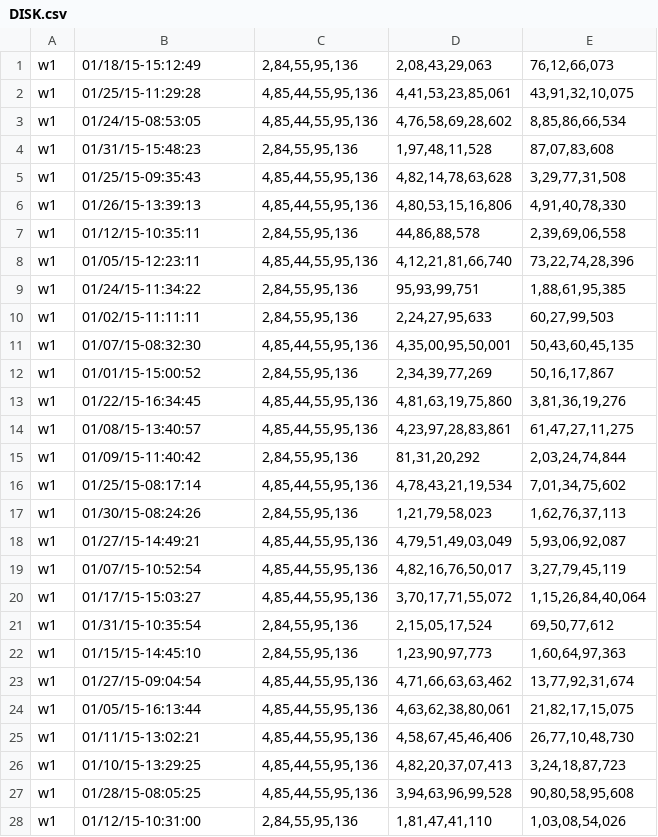
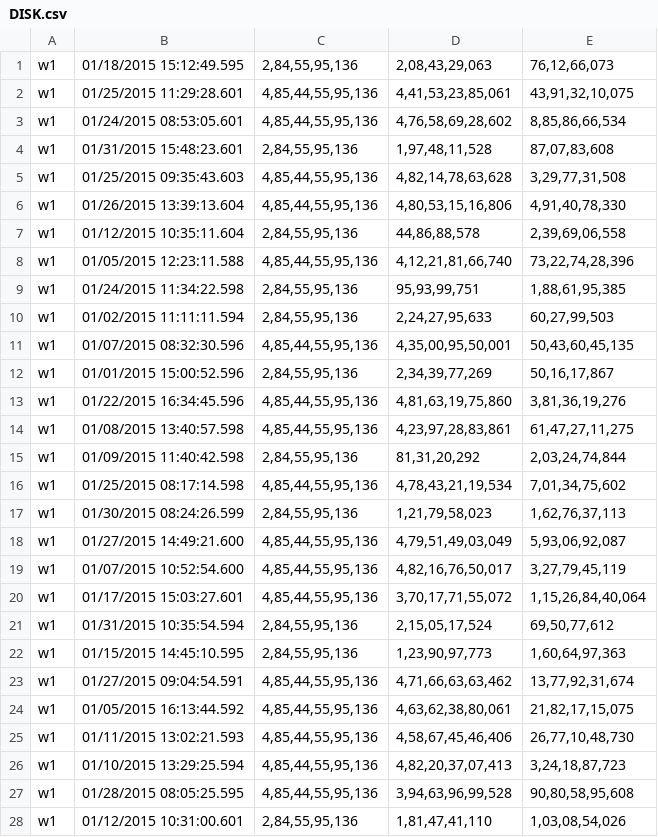
Before and after one commit to codeAshu/Tracking, a CSV file: data/DISK.csv, drawn as a sheet; only a part is shown; the diff covers the shown part only.

Commit message:
added code to put table in same structure in same folder

```diff
--- a/data/DISK.csv
+++ b/data/DISK.csv
@@ -1,28 +1,28 @@
-w1,01/18/15-15:12:49,"2,84,55,95,136","2,08,43,29,063","76,12,66,073"
-w1,01/25/15-11:29:28,"4,85,44,55,95,136","4,41,53,23,85,061","43,91,32,10,075"
-w1,01/24/15-08:53:05,"4,85,44,55,95,136","4,76,58,69,28,602","8,85,86,66,534"
-w1,01/31/15-15:48:23,"2,84,55,95,136","1,97,48,11,528","87,07,83,608"
-w1,01/25/15-09:35:43,"4,85,44,55,95,136","4,82,14,78,63,628","3,29,77,31,508"
-w1,01/26/15-13:39:13,"4,85,44,55,95,136","4,80,53,15,16,806","4,91,40,78,330"
-w1,01/12/15-10:35:11,"2,84,55,95,136","44,86,88,578","2,39,69,06,558"
-w1,01/05/15-12:23:11,"4,85,44,55,95,136","4,12,21,81,66,740","73,22,74,28,396"
-w1,01/24/15-11:34:22,"2,84,55,95,136","95,93,99,751","1,88,61,95,385"
-w1,01/02/15-11:11:11,"2,84,55,95,136","2,24,27,95,633","60,27,99,503"
-w1,01/07/15-08:32:30,"4,85,44,55,95,136","4,35,00,95,50,001","50,43,60,45,135"
-w1,01/01/15-15:00:52,"2,84,55,95,136","2,34,39,77,269","50,16,17,867"
-w1,01/22/15-16:34:45,"4,85,44,55,95,136","4,81,63,19,75,860","3,81,36,19,276"
-w1,01/08/15-13:40:57,"4,85,44,55,95,136","4,23,97,28,83,861","61,47,27,11,275"
-w1,01/09/15-11:40:42,"2,84,55,95,136","81,31,20,292","2,03,24,74,844"
-w1,01/25/15-08:17:14,"4,85,44,55,95,136","4,78,43,21,19,534","7,01,34,75,602"
-w1,01/30/15-08:24:26,"2,84,55,95,136","1,21,79,58,023","1,62,76,37,113"
-w1,01/27/15-14:49:21,"4,85,44,55,95,136","4,79,51,49,03,049","5,93,06,92,087"
-w1,01/07/15-10:52:54,"4,85,44,55,95,136","4,82,16,76,50,017","3,27,79,45,119"
-w1,01/17/15-15:03:27,"4,85,44,55,95,136","3,70,17,71,55,072","1,15,26,84,40,064"
-w1,01/31/15-10:35:54,"2,84,55,95,136","2,15,05,17,524","69,50,77,612"
-w1,01/15/15-14:45:10,"2,84,55,95,136","1,23,90,97,773","1,60,64,97,363"
-w1,01/27/15-09:04:54,"4,85,44,55,95,136","4,71,66,63,63,462","13,77,92,31,674"
-w1,01/05/15-16:13:44,"4,85,44,55,95,136","4,63,62,38,80,061","21,82,17,15,075"
-w1,01/11/15-13:02:21,"4,85,44,55,95,136","4,58,67,45,46,406","26,77,10,48,730"
-w1,01/10/15-13:29:25,"4,85,44,55,95,136","4,82,20,37,07,413","3,24,18,87,723"
-w1,01/28/15-08:05:25,"4,85,44,55,95,136","3,94,63,96,99,528","90,80,58,95,608"
-w1,01/12/15-10:31:00,"2,84,55,95,136","1,81,47,41,110","1,03,08,54,026"
+w1,01/18/2015 15:12:49.595,"2,84,55,95,136","2,08,43,29,063","76,12,66,073"
+w1,01/25/2015 11:29:28.601,"4,85,44,55,95,136","4,41,53,23,85,061","43,91,32,10,075"
+w1,01/24/2015 08:53:05.601,"4,85,44,55,95,136","4,76,58,69,28,602","8,85,86,66,534"
+w1,01/31/2015 15:48:23.601,"2,84,55,95,136","1,97,48,11,528","87,07,83,608"
+w1,01/25/2015 09:35:43.603,"4,85,44,55,95,136","4,82,14,78,63,628","3,29,77,31,508"
+w1,01/26/2015 13:39:13.604,"4,85,44,55,95,136","4,80,53,15,16,806","4,91,40,78,330"
+w1,01/12/2015 10:35:11.604,"2,84,55,95,136","44,86,88,578","2,39,69,06,558"
+w1,01/05/2015 12:23:11.588,"4,85,44,55,95,136","4,12,21,81,66,740","73,22,74,28,396"
+w1,01/24/2015 11:34:22.598,"2,84,55,95,136","95,93,99,751","1,88,61,95,385"
+w1,01/02/2015 11:11:11.594,"2,84,55,95,136","2,24,27,95,633","60,27,99,503"
+w1,01/07/2015 08:32:30.596,"4,85,44,55,95,136","4,35,00,95,50,001","50,43,60,45,135"
+w1,01/01/2015 15:00:52.596,"2,84,55,95,136","2,34,39,77,269","50,16,17,867"
+w1,01/22/2015 16:34:45.596,"4,85,44,55,95,136","4,81,63,19,75,860","3,81,36,19,276"
+w1,01/08/2015 13:40:57.598,"4,85,44,55,95,136","4,23,97,28,83,861","61,47,27,11,275"
+w1,01/09/2015 11:40:42.598,"2,84,55,95,136","81,31,20,292","2,03,24,74,844"
+w1,01/25/2015 08:17:14.598,"4,85,44,55,95,136","4,78,43,21,19,534","7,01,34,75,602"
+w1,01/30/2015 08:24:26.599,"2,84,55,95,136","1,21,79,58,023","1,62,76,37,113"
+w1,01/27/2015 14:49:21.600,"4,85,44,55,95,136","4,79,51,49,03,049","5,93,06,92,087"
+w1,01/07/2015 10:52:54.600,"4,85,44,55,95,136","4,82,16,76,50,017","3,27,79,45,119"
+w1,01/17/2015 15:03:27.601,"4,85,44,55,95,136","3,70,17,71,55,072","1,15,26,84,40,064"
+w1,01/31/2015 10:35:54.594,"2,84,55,95,136","2,15,05,17,524","69,50,77,612"
+w1,01/15/2015 14:45:10.595,"2,84,55,95,136","1,23,90,97,773","1,60,64,97,363"
+w1,01/27/2015 09:04:54.591,"4,85,44,55,95,136","4,71,66,63,63,462","13,77,92,31,674"
+w1,01/05/2015 16:13:44.592,"4,85,44,55,95,136","4,63,62,38,80,061","21,82,17,15,075"
+w1,01/11/2015 13:02:21.593,"4,85,44,55,95,136","4,58,67,45,46,406","26,77,10,48,730"
+w1,01/10/2015 13:29:25.594,"4,85,44,55,95,136","4,82,20,37,07,413","3,24,18,87,723"
+w1,01/28/2015 08:05:25.595,"4,85,44,55,95,136","3,94,63,96,99,528","90,80,58,95,608"
+w1,01/12/2015 10:31:00.601,"2,84,55,95,136","1,81,47,41,110","1,03,08,54,026"
```
Also changed, not shown: 122 edited cells elsewhere in this file, output/CPU/CPU-F-20-02-2015.csv, output/CPU/CPU-M-20-02-2015.csv, 18 other files.
